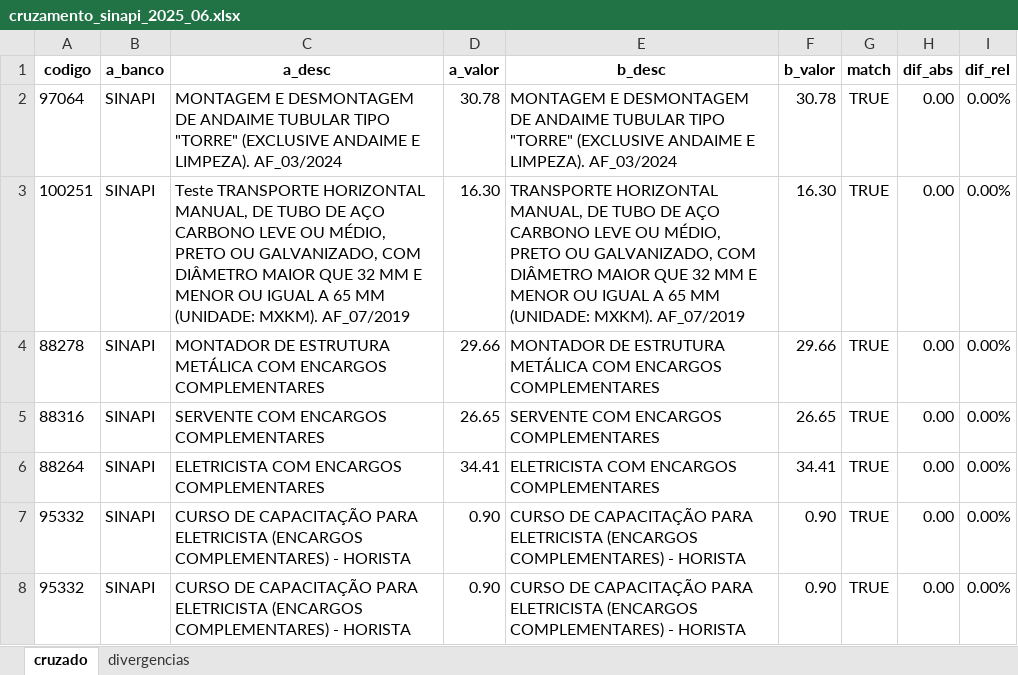
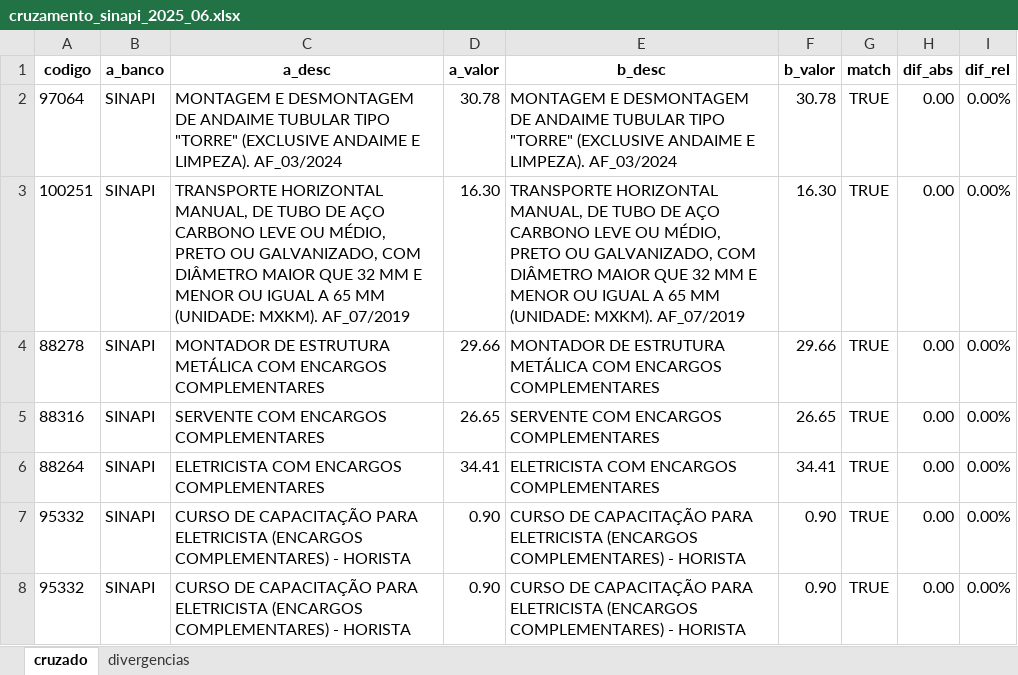
Before and after one commit to oBaldon/cruzar-orcamento, an Excel workbook: output/cruzamento_sinapi_2025_06.xlsx, sheet cruzado, drawn as a sheet; only a part is shown; values as stored, in another font and other column widths than the file's, no borders; the diff names each change by its address in the sheet, - before the commit and + after, or states it on an @@ line.

```diff
--- a/output/cruzamento_sinapi_2025_06.xlsx (sheet cruzado)
+++ b/output/cruzamento_sinapi_2025_06.xlsx (sheet cruzado)
-C3 (a_desc): Teste TRANSPORTE HORIZONTAL…
+C3 (a_desc): TRANSPORTE HORIZONTAL…
```
Also changed, not shown: sheet divergencias, output/cruzamento_sudecap_2025_04.xlsx, 6 other files.
